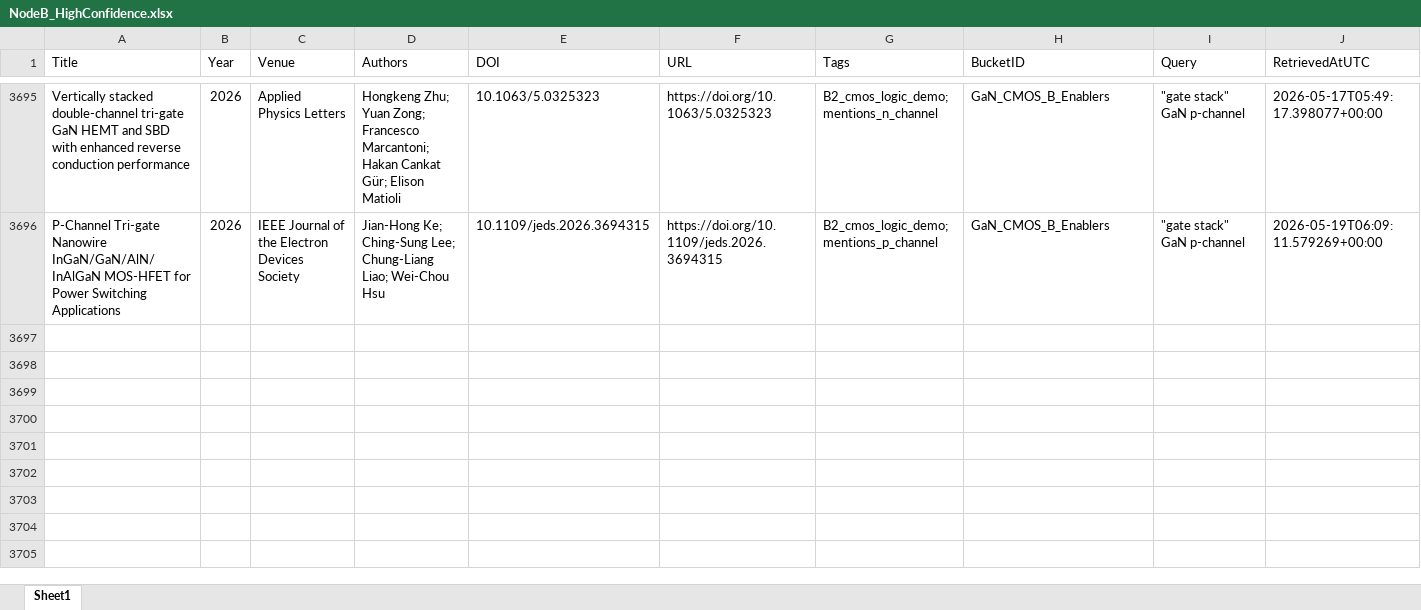
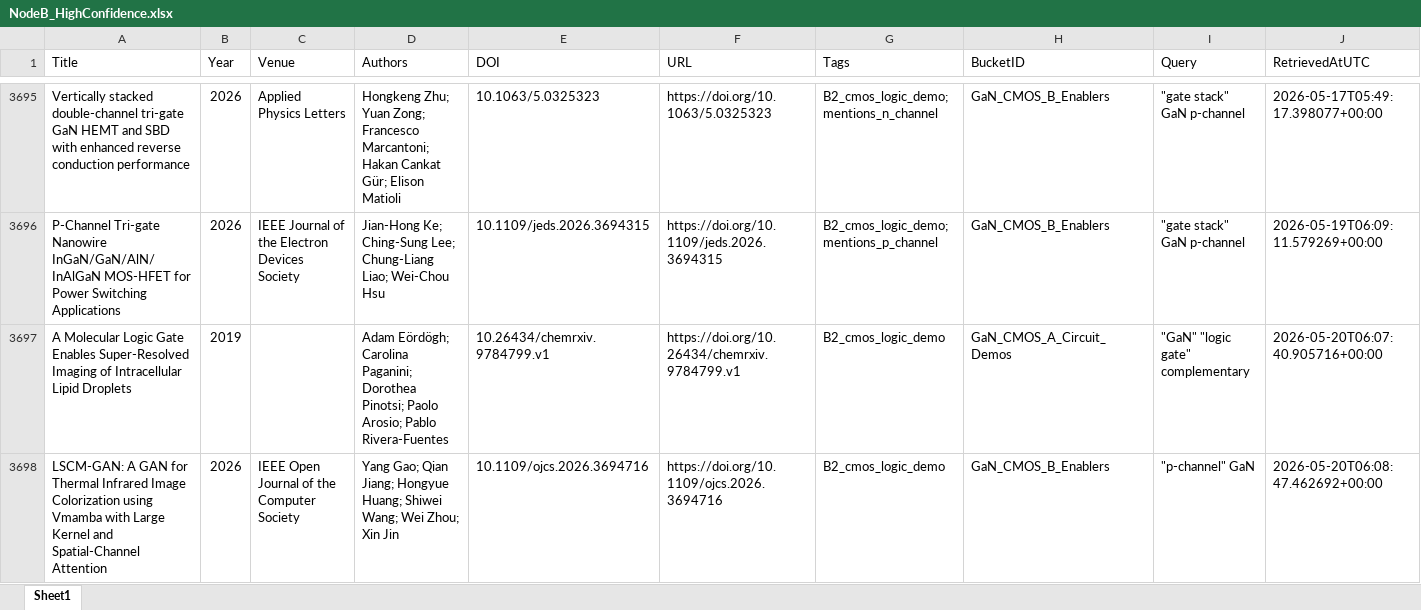
Before and after one commit to kainlulow/IKD_GaN_Project, an Excel workbook: 02_reports/node_b/NodeB_HighConfidence.xlsx, sheet Sheet1, drawn as a sheet; only a part is shown, gaps mark what is left out; values as stored, in another font and other column widths than the file's, no borders; rows hold the shown columns only; the diff names each change by its address in the sheet, - before the commit and + after, or states it on an @@ line.

```diff
--- a/02_reports/node_b/NodeB_HighConfidence.xlsx (sheet Sheet1)
+++ b/02_reports/node_b/NodeB_HighConfidence.xlsx (sheet Sheet1)
+row 3697: A Molecular Logic Gate Enables Super-Resolved Imaging of Intracellular Lipid Droplets | 2019 |  | Adam Eördögh; Carolina Paganini; Dorothea Pinotsi; Paolo Arosio; Pablo Rivera-Fuentes | 10.26434/chemrxiv.9784799.v1 | https://doi.org/10.26434/chemrxiv.9784799.v1 | B2_cmos_logic_demo | GaN_CMOS_A_Circuit_Demos | "GaN" "logic gate" complementary | 2026-05-20T06:07:40.905716+00:00
+row 3698: LSCM-GAN: A GAN for Thermal Infrared Image Colorization using Vmamba with Large Kernel and Spatial-Channel Attention | 2026 | IEEE Open Journal of the Computer Society | Yang Gao; Qian Jiang; Hongyue Huang; Shiwei Wang; Wei Zhou; Xin Jin | 10.1109/ojcs.2026.3694716 | https://doi.org/10.1109/ojcs.2026.3694716 | B2_cmos_logic_demo | GaN_CMOS_B_Enablers | "p-channel" GaN | 2026-05-20T06:08:47.462692+00:00
```
Also changed, not shown: 01_literature/IKD_Literature_Master.xlsx, 01_literature/IKD_ReviewQueue.xlsx, 3 other files.
